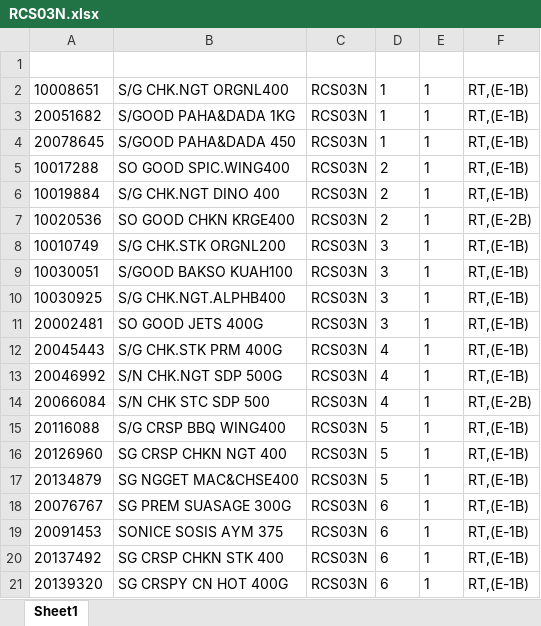
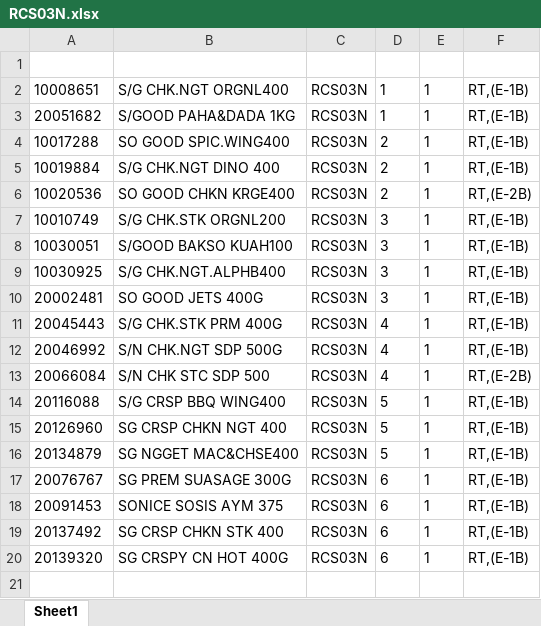
Before and after one commit to Rustandi07/listing, an Excel workbook: RCS03N.xlsx, sheet Sheet1, drawn as a sheet; values as stored, in another font and other column widths than the file's, no borders; the diff names each change by its address in the sheet, - before the commit and + after, or states it on an @@ line.

Commit message:
upload RCS03N.xlsx

```diff
--- a/RCS03N.xlsx (sheet Sheet1)
+++ b/RCS03N.xlsx (sheet Sheet1)
-row 4: 20078645 | S/GOOD PAHA&DADA 450 | RCS03N | 1 | 1 | RT,(E-1B)
```
